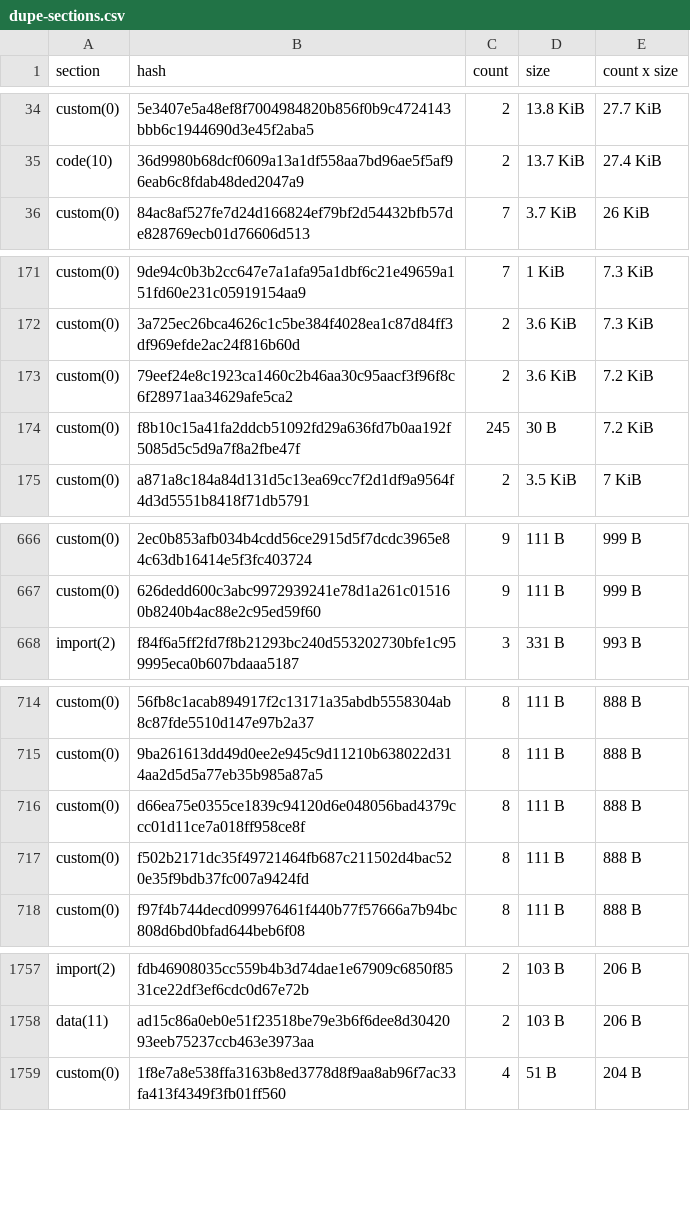
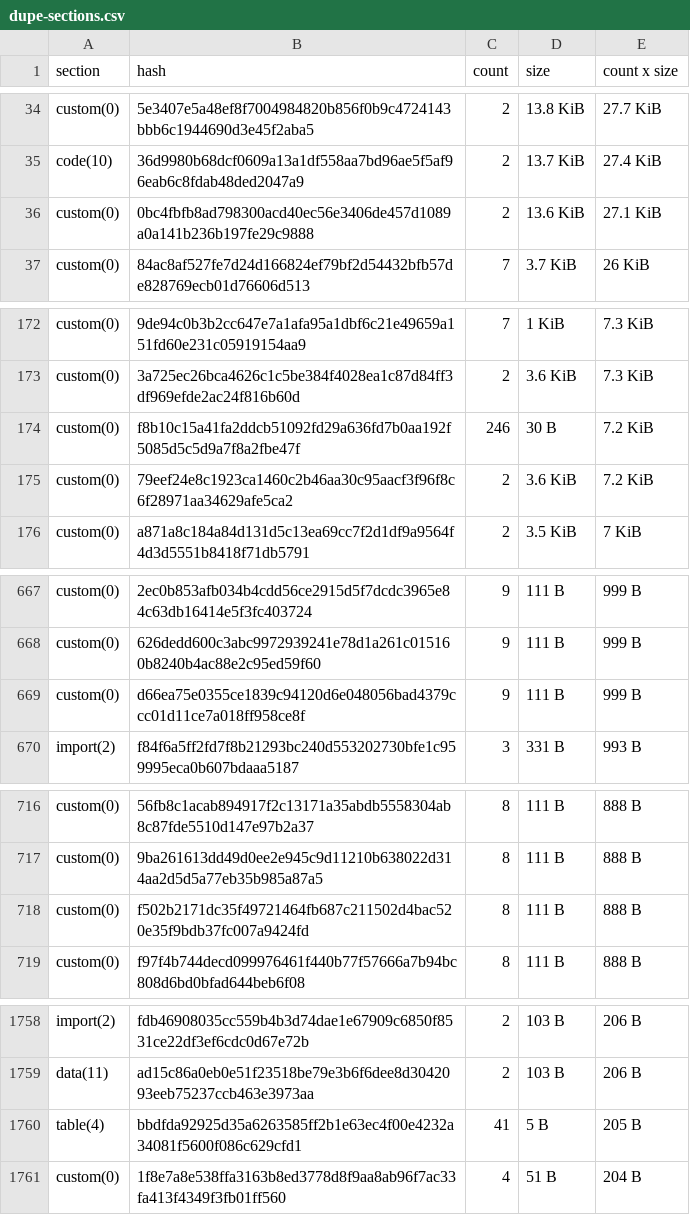
Before and after one commit to stellar-experimental/contract-wasms, a CSV file: analysis/dupe-sections.csv, drawn as a sheet; only a part is shown, gaps mark what is left out; removed rows and columns are numbered as before the commit, all else as after; the diff covers the shown part only; the diff names each change by its address in the sheet, - before the commit and + after, or states it on an @@ line.

```diff
--- a/analysis/dupe-sections.csv
+++ b/analysis/dupe-sections.csv
+row 36: custom(0) | 0bc4fbfb8ad798300acd40ec56e3406de457d1089a0a141b236b197fe29c9888 | 2 | 13.6 KiB | 27.1 KiB
+row 174: custom(0) | f8b10c15a41fa2ddcb51092fd29a636fd7b0aa192f5085d5c5d9a7f8a2fbe47f | 246 | 30 B | 7.2 KiB
-row 174: custom(0) | f8b10c15a41fa2ddcb51092fd29a636fd7b0aa192f5085d5c5d9a7f8a2fbe47f | 245 | 30 B | 7.2 KiB
+row 669: custom(0) | d66ea75e0355ce1839c94120d6e048056bad4379ccc01d11ce7a018ff958ce8f | 9 | 111 B | 999 B
-row 716: custom(0) | d66ea75e0355ce1839c94120d6e048056bad4379ccc01d11ce7a018ff958ce8f | 8 | 111 B | 888 B
+row 1760: table(4) | bbdfda92925d35a6263585ff2b1e63ec4f00e4232a34081f5600f086c629cfd1 | 41 | 5 B | 205 B
```
Also changed, not shown: 1 removed row and 5 edited cells elsewhere in this file, analysis/dupe-code.csv, analysis/dupe-specs.csv, 12 other files.
